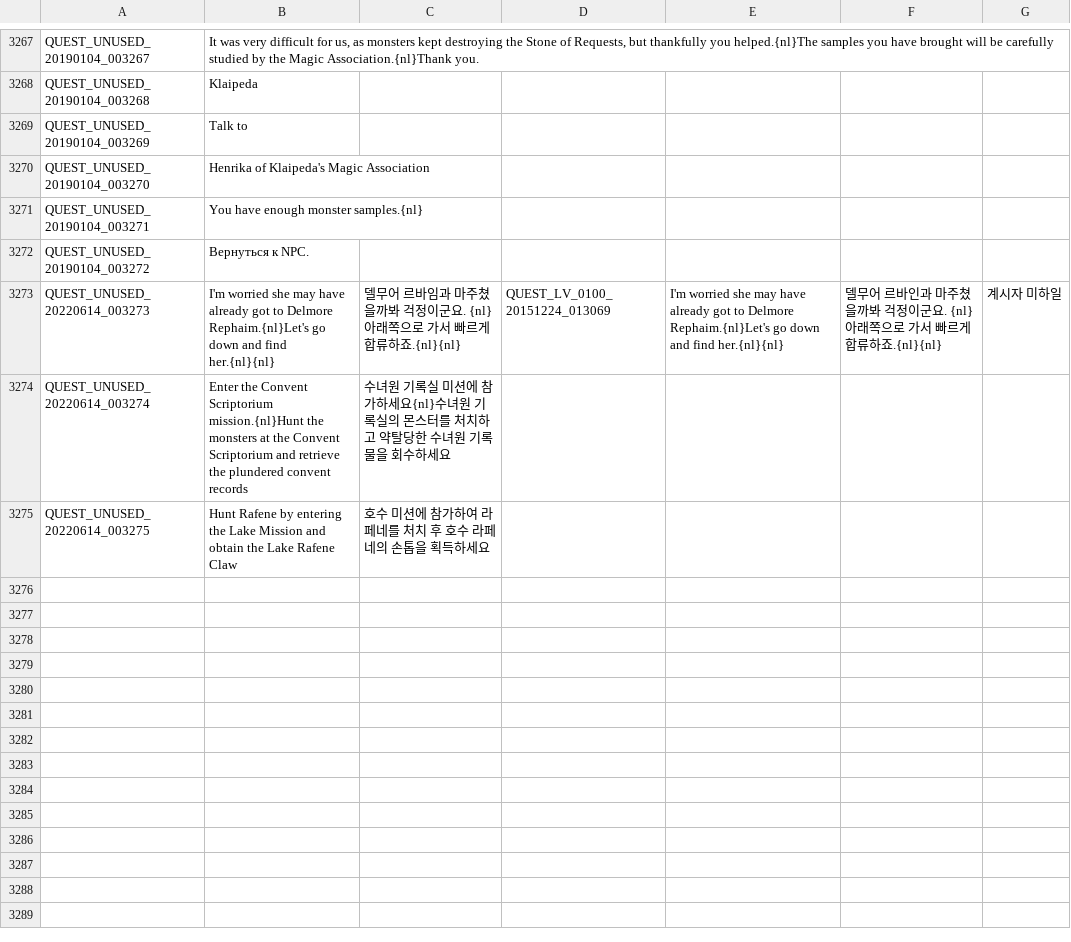
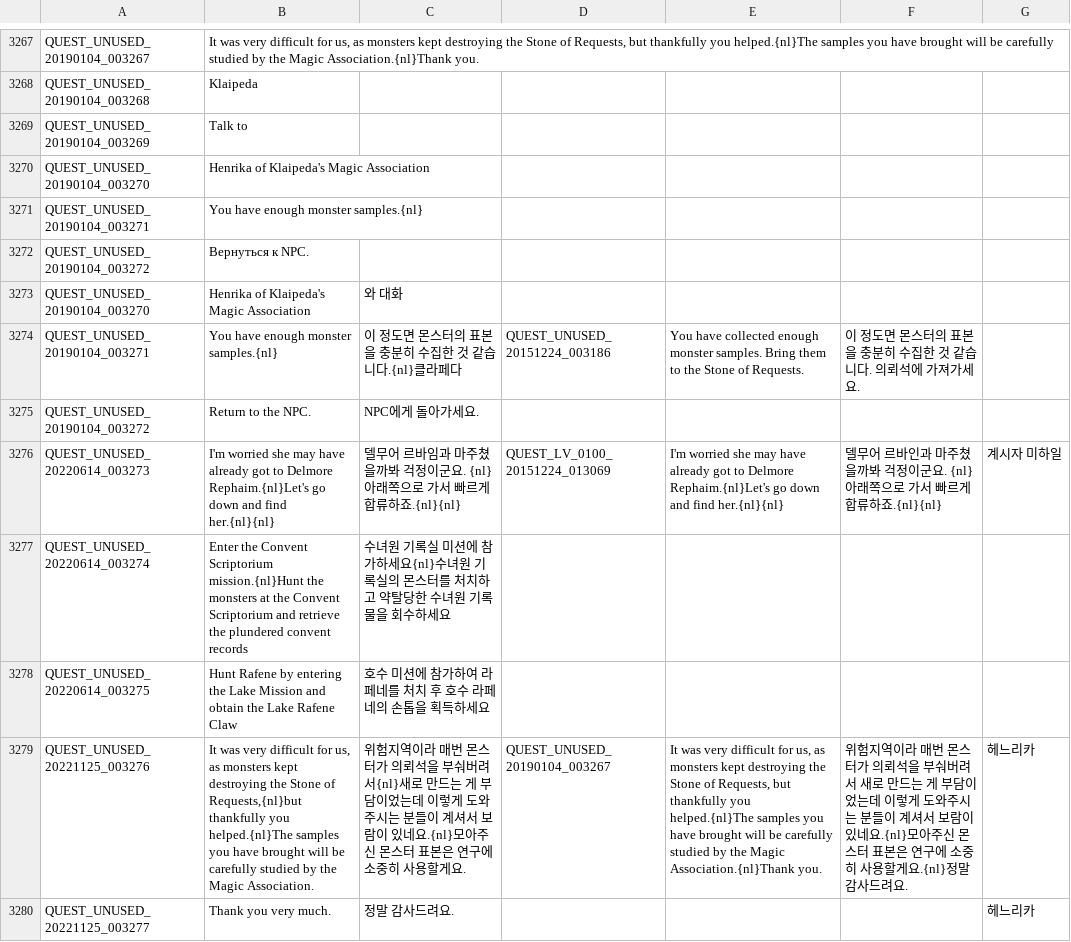
Before and after one commit to Treeofsavior/RussianTranslation, a TSV file: QUEST_UNUSED.tsv, drawn as a sheet; only a part is shown, gaps mark what is left out; the diff names each change by its address in the sheet, - before the commit and + after, or states it on an @@ line.

```diff
--- a/QUEST_UNUSED.tsv
+++ b/QUEST_UNUSED.tsv
+row 3273: QUEST_UNUSED_20190104_003270 | Henrika of Klaipeda's Magic Association | 와 대화
+row 3274: QUEST_UNUSED_20190104_003271 | You have enough monster samples.{nl} | 이 정도면 몬스터의 표본을 충분히 수집한 것 같습니다.{nl}클라페다 | QUEST_UNUSED_20151224_003186 | You have collected enough monster samples. Bring them to the Stone of Requests. | 이 정도면 몬스터의 표본을 충분히 수집한 것 같습니다. 의뢰석에 가져가세요.
+row 3275: QUEST_UNUSED_20190104_003272 | Return to the NPC. | NPC에게 돌아가세요.
+row 3279: QUEST_UNUSED_20221125_003276 | It was very difficult for us, as monsters kept destroying the Stone of Requests,{nl}but thankfully you helped.{nl}The samples you have brought will be carefully studied by the Magic Association. | 위험지역이라 매번 몬스터가 의뢰석을 부숴버려서{nl}새로 만드는 게 부담이었는데 이렇게 도와주시는 분들이 계셔서 보람이 있네요.{nl}모아주신 몬스터 표본은 연구에 소중히 사용할게요. | QUEST_UNUSED_20190104_003267 | It was very difficult for us, as monsters kept destroying the Stone of Requests, but thankfully you helped.{nl}The samples you have brought will be carefully studied by the Magic Association.{nl}Thank you. | 위험지역이라 매번 몬스터가 의뢰석을 부숴버려서 새로 만드는 게 부담이었는데 이렇게 도와주시는 분들이 계셔서 보람이 있네요.{nl}모아주신 몬스터 표본은 연구에 소중히 사용할게요.{nl}정말 감사드려요. | 헤느리카
+row 3280: QUEST_UNUSED_20221125_003277 | Thank you very much. | 정말 감사드려요. |  |  |  | 헤느리카
```
Also changed, not shown: QUEST_LV_0300.tsv, 5 other files.
